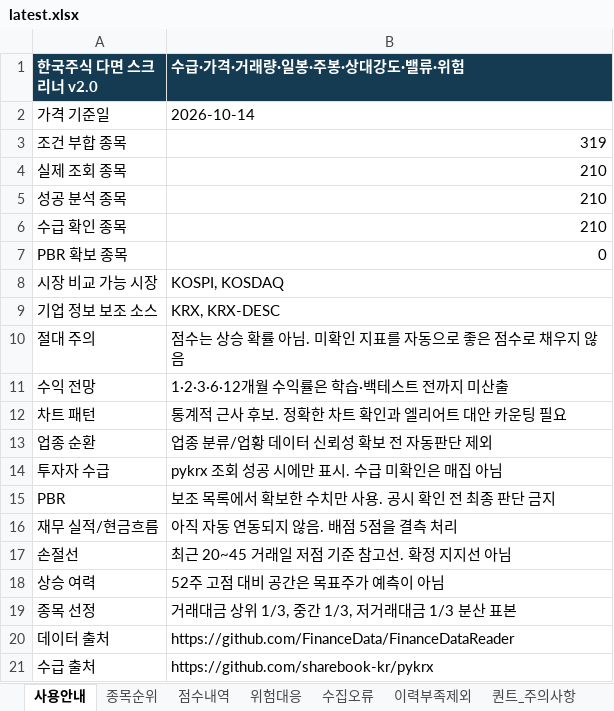
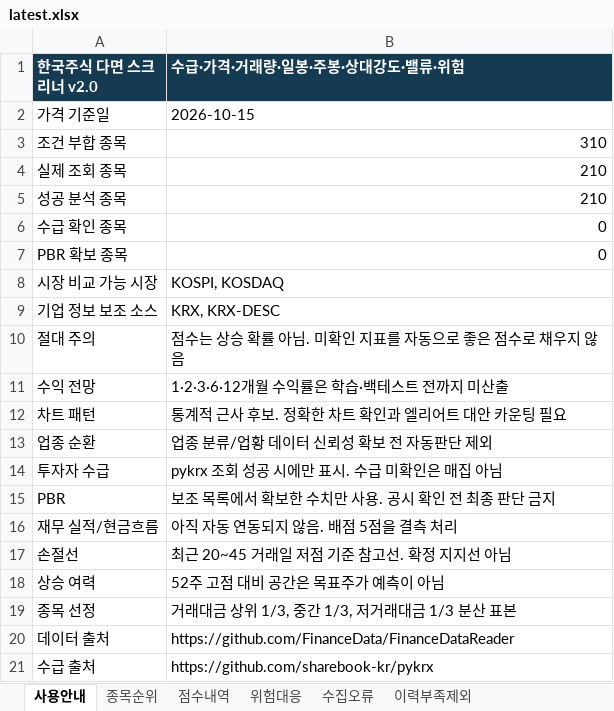
Before and after one commit to ykvic1/korean-stock-screener, an Excel workbook: docs/reports/latest.xlsx, sheet 사용안내, drawn as a sheet; values as stored, in another font and other column widths than the file's, no borders; the diff names each change by its address in the sheet, - before the commit and + after, or states it on an @@ line.

```diff
--- a/docs/reports/latest.xlsx (sheet 사용안내)
+++ b/docs/reports/latest.xlsx (sheet 사용안내)
-sheet tab: 퀀트_주의사항
-B2 (수급·가격·거래량·일봉·주봉·상대강도·밸류·위험): 2026-10-14
+B2 (수급·가격·거래량·일봉·주봉·상대강도·밸류·위험): 2026-10-15
-B3 (수급·가격·거래량·일봉·주봉·상대강도·밸류·위험): 319
+B3 (수급·가격·거래량·일봉·주봉·상대강도·밸류·위험): 310
-B6 (수급·가격·거래량·일봉·주봉·상대강도·밸류·위험): 210
+B6 (수급·가격·거래량·일봉·주봉·상대강도·밸류·위험): 0
```
Also changed, not shown: sheet 점수내역, sheet 종목순위, sheet 위험대응, sheet 수집오류, other sheet tabs, 4 other files.
